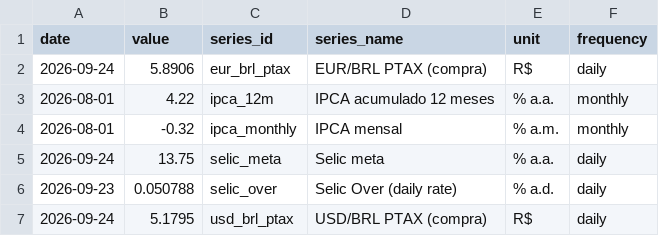
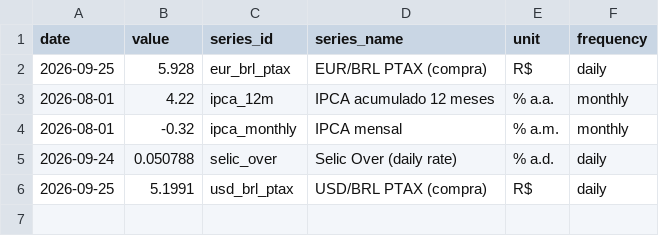
Before and after one commit to vinimabreu/bcb-data-pipeline, a CSV file: data/latest.csv, drawn as a sheet.

```diff
--- a/data/latest.csv
+++ b/data/latest.csv
@@ -1,7 +1,6 @@
 date,value,series_id,series_name,unit,frequency
-2026-09-24,5.8906,eur_brl_ptax,EUR/BRL PTAX (compra),R$,daily
+2026-09-25,5.928,eur_brl_ptax,EUR/BRL PTAX (compra),R$,daily
 2026-08-01,4.22,ipca_12m,IPCA acumulado 12 meses,% a.a.,monthly
 2026-08-01,-0.32,ipca_monthly,IPCA mensal,% a.m.,monthly
-2026-09-24,13.75,selic_meta,Selic meta,% a.a.,daily
-2026-09-23,0.050788,selic_over,Selic Over (daily rate),% a.d.,daily
-2026-09-24,5.1795,usd_brl_ptax,USD/BRL PTAX (compra),R$,daily
+2026-09-24,0.050788,selic_over,Selic Over (daily rate),% a.d.,daily
+2026-09-25,5.1991,usd_brl_ptax,USD/BRL PTAX (compra),R$,daily
```
Also changed, not shown: 1 other file.
